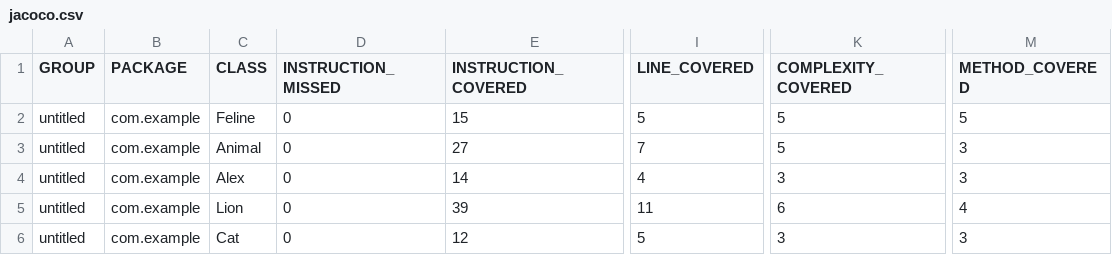
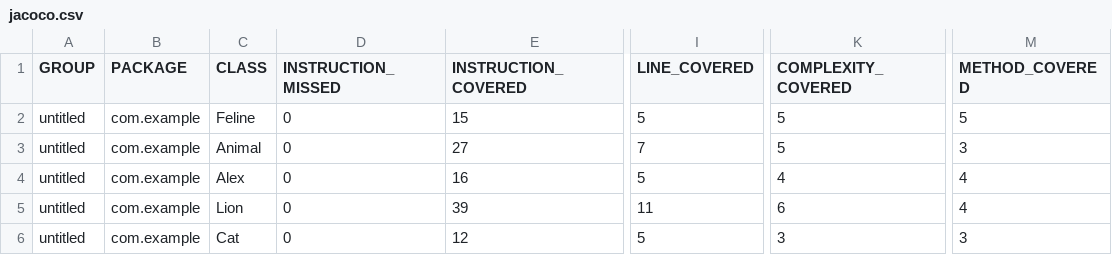
Before and after one commit to Inna1711/qa_java, a CSV file: target/site/jacoco/jacoco.csv, drawn as a sheet; only a part is shown, gaps mark what is left out; the diff names each change by its address in the sheet, - before the commit and + after, or states it on an @@ line.

```diff
--- a/target/site/jacoco/jacoco.csv
+++ b/target/site/jacoco/jacoco.csv
-E4 (INSTRUCTION_COVERED): 14
+E4 (INSTRUCTION_COVERED): 16
-I4 (LINE_COVERED): 4
+I4 (LINE_COVERED): 5
-K4 (COMPLEXITY_COVERED): 3
+K4 (COMPLEXITY_COVERED): 4
-M4 (METHOD_COVERED): 3
+M4 (METHOD_COVERED): 4
```
Also changed, not shown: 17 other files.
